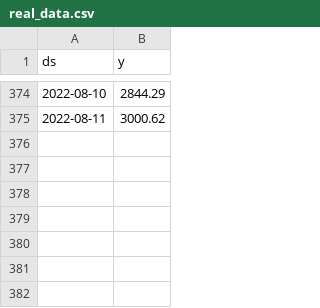
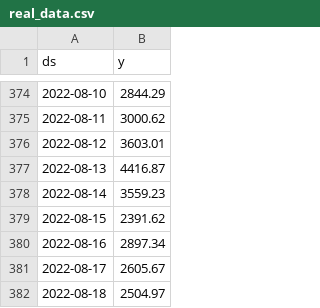
Before and after one commit to Dina-K/Sales_Forecast, a CSV file: real_data.csv, drawn as a sheet; only a part is shown, gaps mark what is left out; the diff names each change by its address in the sheet, - before the commit and + after, or states it on an @@ line.

Commit message:
Update real_data.csv

```diff
--- a/real_data.csv
+++ b/real_data.csv
+row 376: 2022-08-12 | 3603.01
+row 377: 2022-08-13 | 4416.87
+row 378: 2022-08-14 | 3559.23
+row 379: 2022-08-15 | 2391.62
+row 380: 2022-08-16 | 2897.34
+row 381: 2022-08-17 | 2605.67
+row 382: 2022-08-18 | 2504.97
```
